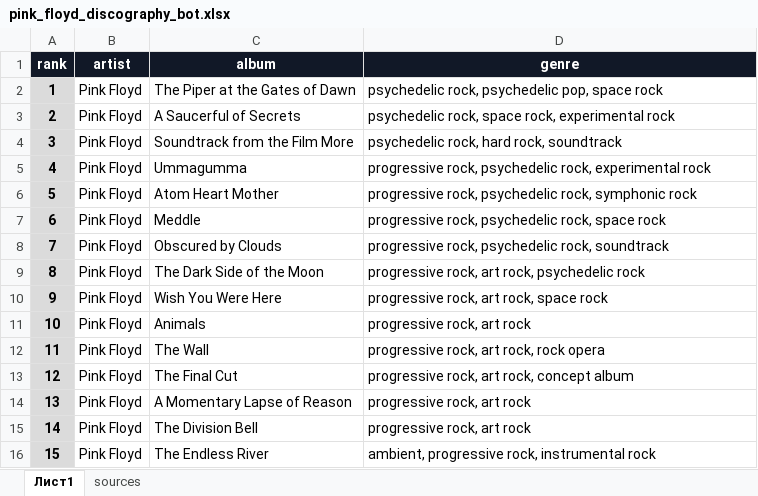
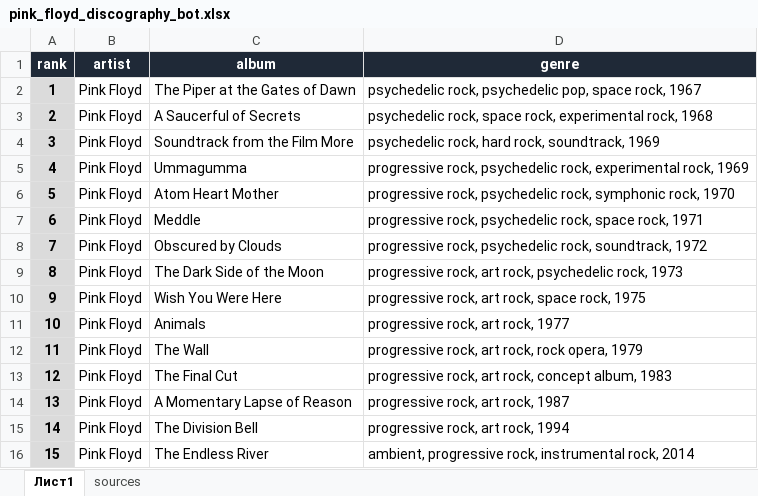
Before and after one commit to kuzminxmlVid/album-bot, an Excel workbook: albums/pink_floyd_discography_bot.xlsx, sheet Лист1, drawn as a sheet; values as stored, in another font and other column widths than the file's, no borders; table styles not drawn; the diff names each change by its address in the sheet, - before the commit and + after, or states it on an @@ line.

Commit message:
Add files via upload

```diff
--- a/albums/pink_floyd_discography_bot.xlsx (sheet Лист1)
+++ b/albums/pink_floyd_discography_bot.xlsx (sheet Лист1)
-D2 (genre): …pop, space rock
+D2 (genre): …pop, space rock, 1967
-D3 (genre): …rock, experimental rock
+D3 (genre): …rock, experimental rock, 1968
-D4 (genre): psychedelic rock, hard rock, soundtrack
+D4 (genre): psychedelic rock, hard rock, soundtrack, 1969
-D5 (genre): …rock, experimental rock
+D5 (genre): …rock, experimental rock, 1969
-D6 (genre): …rock, symphonic rock
+D6 (genre): …rock, symphonic rock, 1970
-D7 (genre): …rock, space rock
+D7 (genre): …rock, space rock, 1971
-D8 (genre): …psychedelic rock, soundtrack
+D8 (genre): …psychedelic rock, soundtrack, 1972
-D9 (genre): …rock, psychedelic rock
+D9 (genre): …rock, psychedelic rock, 1973
-D10 (genre): progressive rock, art rock, space rock
+D10 (genre): progressive rock, art rock, space rock, 1975
-D11 (genre): progressive rock, art rock
+D11 (genre): progressive rock, art rock, 1977
-D12 (genre): progressive rock, art rock, rock opera
+D12 (genre): progressive rock, art rock, rock opera, 1979
-D13 (genre): progressive rock, art rock, concept album
+D13 (genre): progressive rock, art rock, concept album, 1983
-D14 (genre): progressive rock, art rock
+D14 (genre): progressive rock, art rock, 1987
-D15 (genre): progressive rock, art rock
+D15 (genre): progressive rock, art rock, 1994
-D16 (genre): …rock, instrumental rock
+D16 (genre): …rock, instrumental rock, 2014
```
Also changed, not shown: sheet sources.
